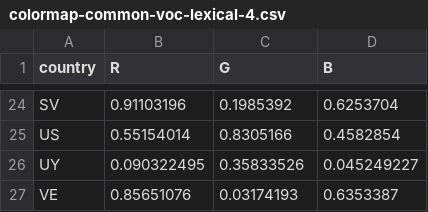
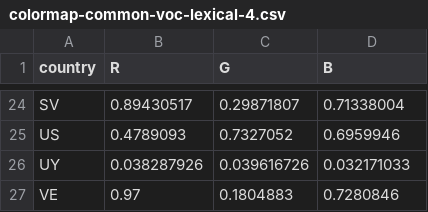
Before and after one commit to INGEOTEC/RegionalSpanish, a CSV file: data/SpanishLang/colormap-common-voc-lexical-4.csv, drawn as a sheet; only a part is shown, gaps mark what is left out; the diff covers the shown part only; the diff names each change by its address in the sheet, - before the commit and + after, or states it on an @@ line.

```diff
--- a/data/SpanishLang/colormap-common-voc-lexical-4.csv
+++ b/data/SpanishLang/colormap-common-voc-lexical-4.csv
-B24 (R): 0.91103196
+B24 (R): 0.89430517
-C24 (G): 0.1985392
+C24 (G): 0.29871807
-D24 (B): 0.6253704
+D24 (B): 0.71338004
-B25 (R): 0.55154014
+B25 (R): 0.4789093
-C25 (G): 0.8305166
+C25 (G): 0.7327052
-D25 (B): 0.4582854
+D25 (B): 0.6959946
-B26 (R): 0.090322495
+B26 (R): 0.038287926
-C26 (G): 0.35833526
+C26 (G): 0.039616726
-D26 (B): 0.045249227
+D26 (B): 0.032171033
-B27 (R): 0.85651076
+B27 (R): 0.97
-C27 (G): 0.03174193
+C27 (G): 0.1804883
-D27 (B): 0.6353387
+D27 (B): 0.7280846
```
Also changed, not shown: 63 edited cells elsewhere in this file, data/SpanishLang/colormap-common-voc-lexical-6.csv, data/SpanishLang/embeddings/colormap-common-voc-semantic-12.csv, 38 other files.
